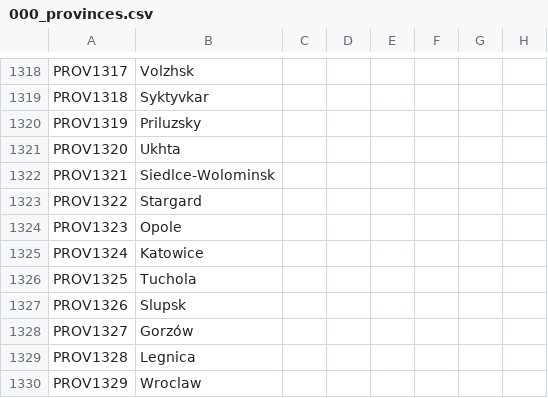
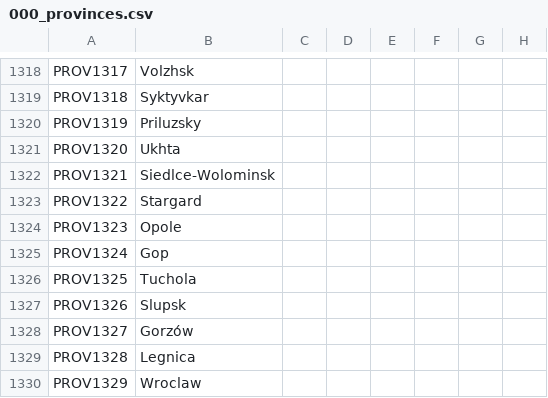
Before and after one commit to klorpa/After-The-End-Eurasia, a CSV file: ATE_Eurasia/localisation/000_provinces.csv, drawn as a sheet; only a part is shown, gaps mark what is left out; the diff names each change by its address in the sheet, - before the commit and + after, or states it on an @@ line.

```diff
--- a/ATE_Eurasia/localisation/000_provinces.csv
+++ b/ATE_Eurasia/localisation/000_provinces.csv
-B1325: Katowice
+B1325: Gop
```
Also changed, not shown: ATE_Eurasia/localisation/00_religions.csv, ATE_Eurasia/map/definition.csv, 2 other files.
